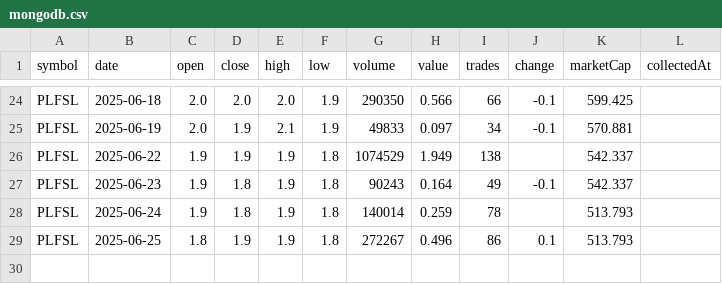
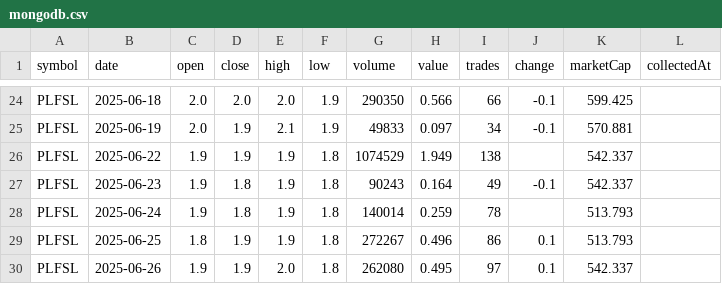
Before and after one commit to Ahashanahmed2/swing, a CSV file: csv/mongodb.csv, drawn as a sheet; only a part is shown, gaps mark what is left out; the diff names each change by its address in the sheet, - before the commit and + after, or states it on an @@ line.

```diff
--- a/csv/mongodb.csv
+++ b/csv/mongodb.csv
+row 30: PLFSL | 2025-06-26 | 1.9 | 1.9 | 2.0 | 1.8 | 262080 | 0.495 | 97 | 0.1 | 542.337
```
